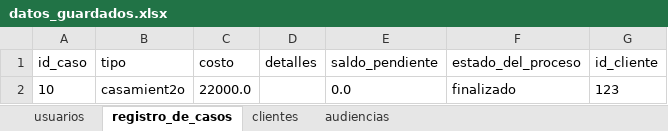
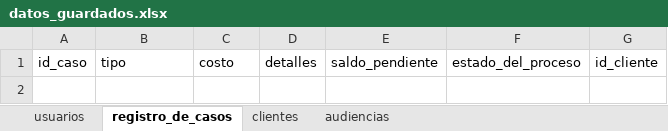
Before and after one commit to AntonyS2005/proyectoDerecho, an Excel workbook: datos_guardados.xlsx, sheet registro_de_casos, drawn as a sheet; values as stored, in another font and other column widths than the file's, no borders; the diff names each change by its address in the sheet, - before the commit and + after, or states it on an @@ line.

```diff
--- a/datos_guardados.xlsx (sheet registro_de_casos)
+++ b/datos_guardados.xlsx (sheet registro_de_casos)
-row 2: 10 | casamient2o | 22000.0 |  | 0.0 | finalizado | 123
```
Also changed, not shown: sheet audiencias, sheet clientes, sheet usuarios, 18 other files.
